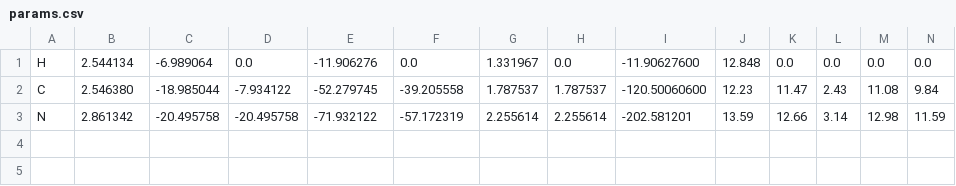
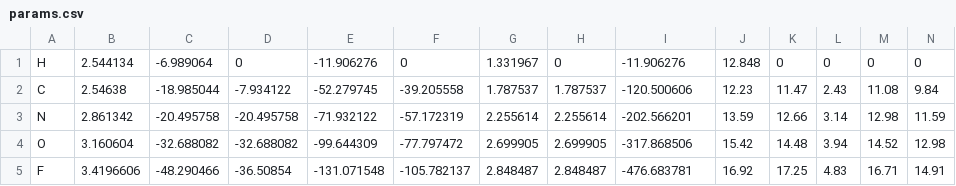
Before and after one commit to BluSteve/STYau122, a CSV file: params.csv, drawn as a sheet.

```diff
--- a/params.csv
+++ b/params.csv
@@ -1,3 +1,5 @@
-H, 2.544134, -6.989064, 0.0, -11.906276, 0.0, 1.331967, 0.0, -11.90627600, 12.848, 0.0, 0.0, 0.0, 0.0
-C, 2.546380, -18.985044, -7.934122, -52.279745, -39.205558, 1.787537, 1.787537, -120.50060600, 12.23, 11.47, 2.43, 11.08, 9.84
-N, 2.861342,-20.495758, -20.495758, -71.932122, -57.172319, 2.255614, 2.255614, -202.581201, 13.59, 12.66, 3.14, 12.98,11.59
+H,2.544134,-6.989064,0,-11.906276,0,1.331967,0,-11.906276,12.848,0,0,0,0
+C,2.54638,-18.985044,-7.934122,-52.279745,-39.205558,1.787537,1.787537,-120.500606,12.23,11.47,2.43,11.08,9.84
+N,2.861342,-20.495758,-20.495758,-71.932122,-57.172319,2.255614,2.255614, -202.566201,13.59,12.66,3.14,12.98,11.59
+O,3.160604,-32.688082,-32.688082,-99.644309,-77.797472,2.699905,2.699905,-317.868506,15.42,14.48,3.94,14.52,12.98
+F,3.4196606,-48.290466,-36.50854,-131.071548,-105.782137,2.848487,2.848487,-476.683781,16.92,17.25,4.83,16.71,14.91
```
Also changed, not shown: 19 other files.
